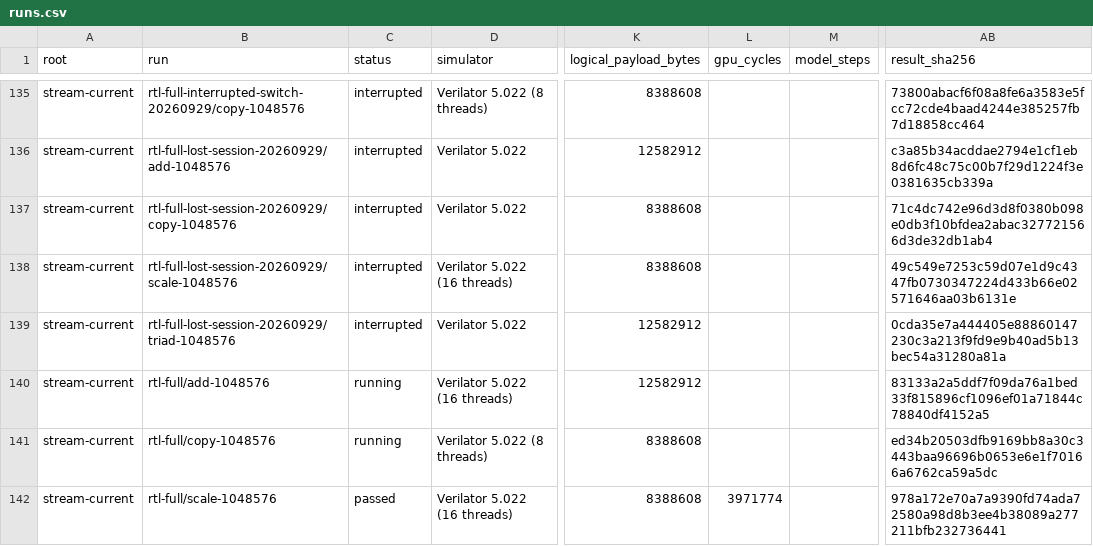
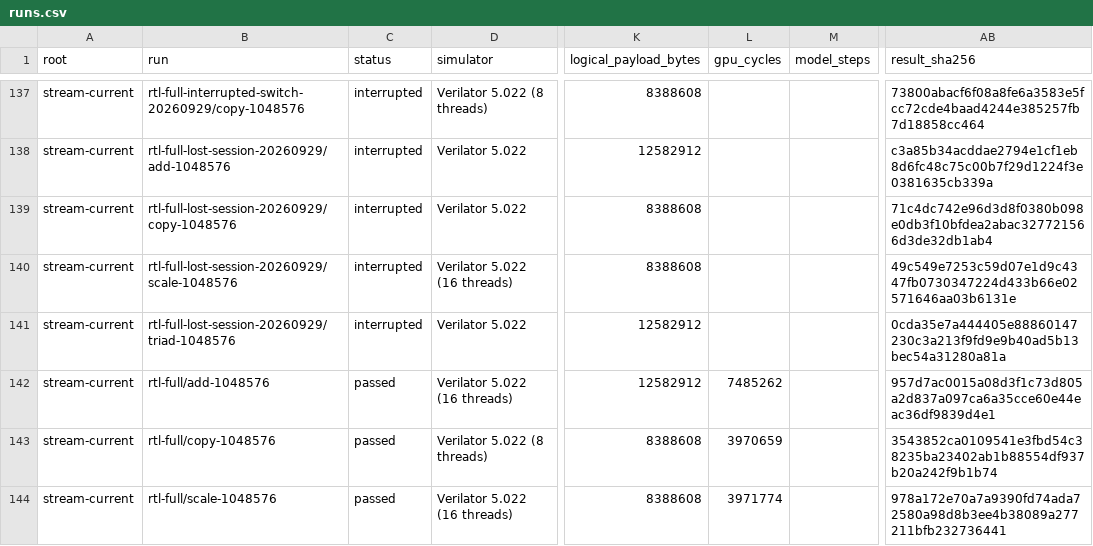
Before and after one commit to copparihollmann/radiance-kernels, a CSV file: kernels/evaluation/runs.csv, drawn as a sheet; only a part is shown, gaps mark what is left out; addresses are those after the commit; the diff covers the shown part only; the diff names each change by its address in the sheet, - before the commit and + after, or states it on an @@ line.

```diff
--- a/kernels/evaluation/runs.csv
+++ b/kernels/evaluation/runs.csv
-C142:C143 (status): running
+C142:C143 (status): passed
-L142 (gpu_cycles): (empty)
+L142 (gpu_cycles): 7485262
-AB142 (result_sha256): 83133a2a5ddf7f09da76a1bed33f815896cf1096ef01a71844c78840df4152a5
+AB142 (result_sha256): 957d7ac0015a08d3f1c73d805a2d837a097ca6a35cce60e44eac36df9839d4e1
-L143 (gpu_cycles): (empty)
+L143 (gpu_cycles): 3970659
-AB143 (result_sha256): ed34b20503dfb9169bb8a30c3443baa96696b0653e6e1f70166a6762ca59a5dc
+AB143 (result_sha256): 3543852ca0109541e3fbd54c38235ba23402ab1b88554df937b20a242f9b1b74
```
Also changed, not shown: 3 added rows elsewhere in this file, kernels/evaluation/artifacts.csv, kernels/evaluation/elf-snapshot.csv, 6 other files.
